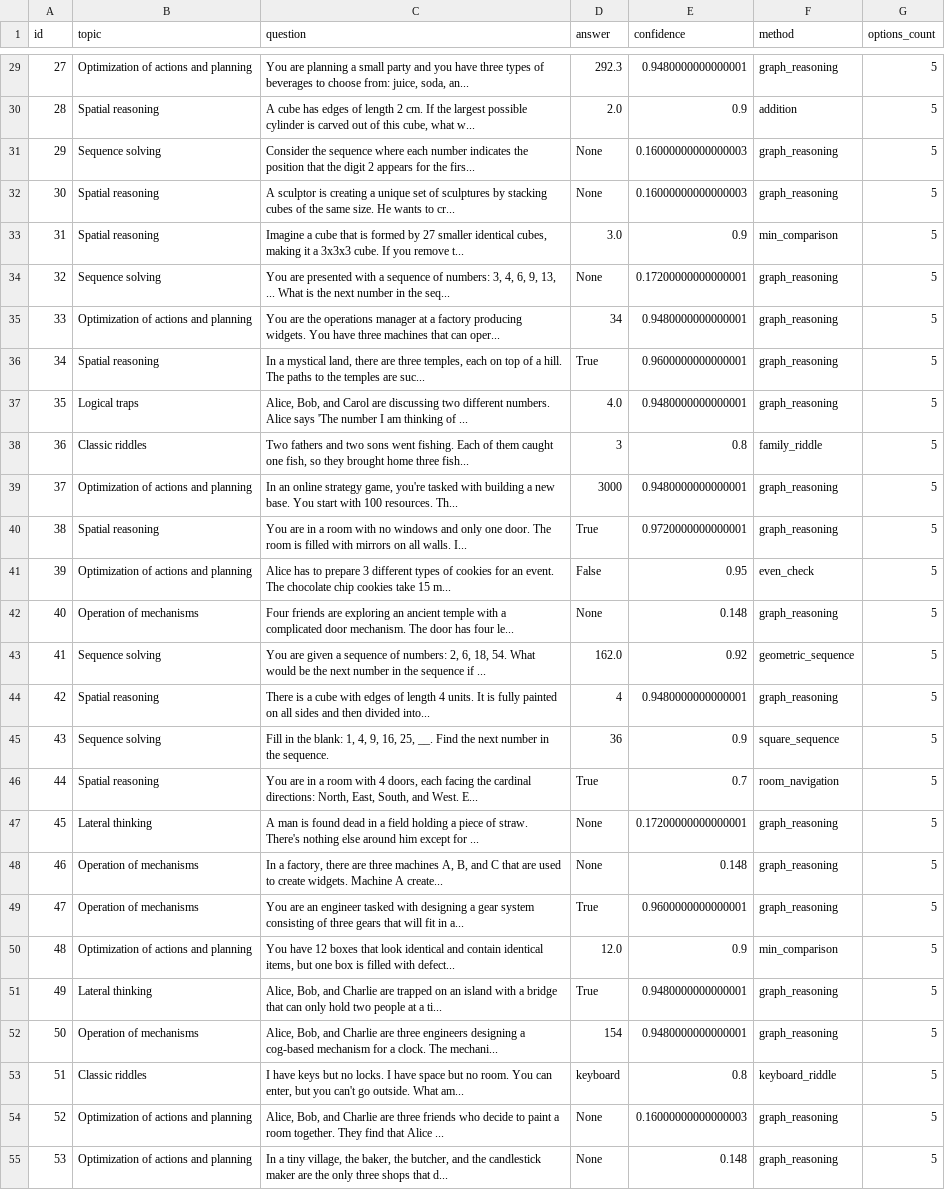
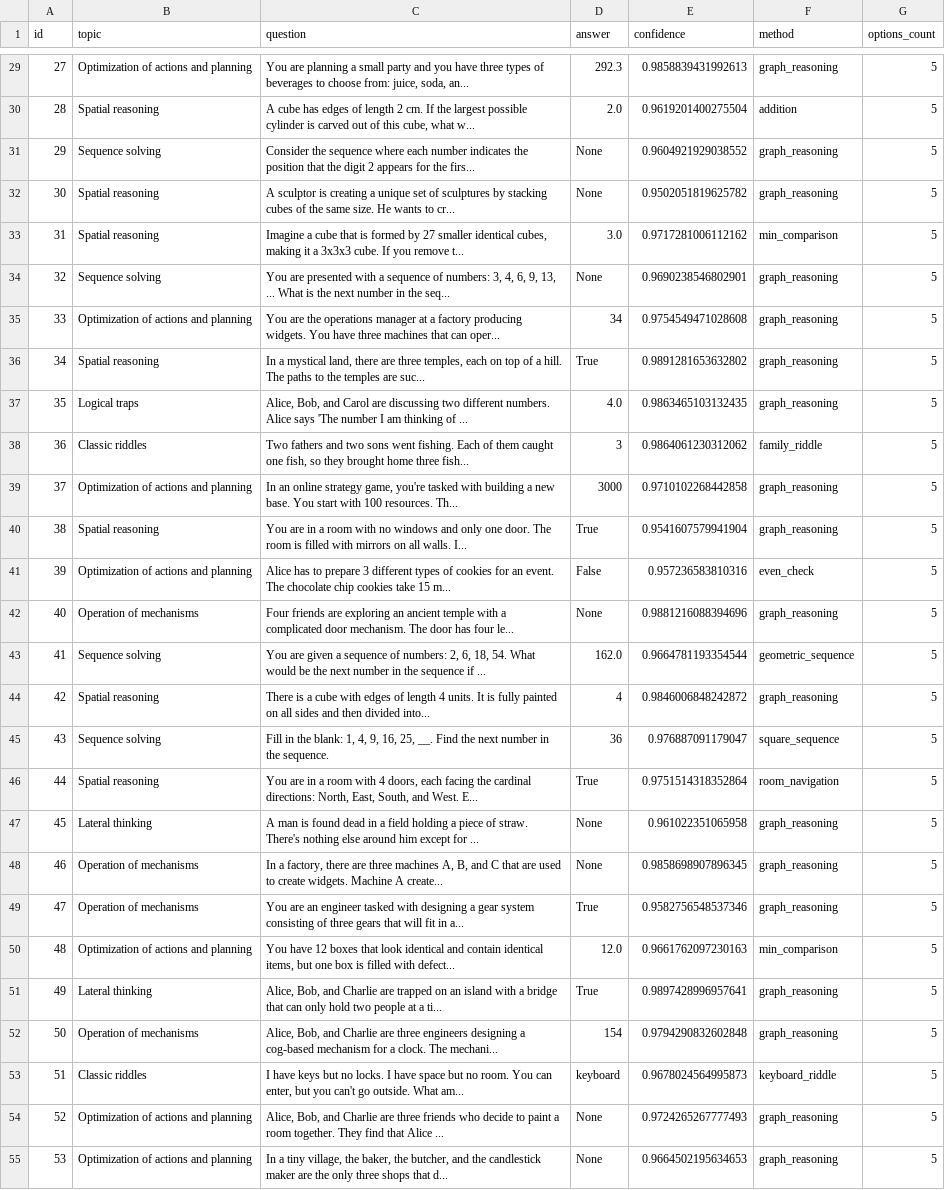
Before and after one commit to kunal0297/Quantum-Entangled-Neurosymbolic-Adaptive-Reasoning-Fabric, a CSV file: final_dnge_results.csv, drawn as a sheet; only a part is shown, gaps mark what is left out; the diff covers the shown part only; the diff names each change by its address in the sheet, - before the commit and + after, or states it on an @@ line.

```diff
--- a/final_dnge_results.csv
+++ b/final_dnge_results.csv
-E29 (confidence): 0.9480000000000001
+E29 (confidence): 0.9858839431992613
-E30 (confidence): 0.9
+E30 (confidence): 0.9619201400275504
-E31 (confidence): 0.16000000000000003
+E31 (confidence): 0.9604921929038552
-E32 (confidence): 0.16000000000000003
+E32 (confidence): 0.9502051819625782
-E33 (confidence): 0.9
+E33 (confidence): 0.9717281006112162
-E34 (confidence): 0.17200000000000001
+E34 (confidence): 0.9690238546802901
-E35 (confidence): 0.9480000000000001
+E35 (confidence): 0.9754549471028608
-E36 (confidence): 0.9600000000000001
+E36 (confidence): 0.9891281653632802
-E37 (confidence): 0.9480000000000001
+E37 (confidence): 0.9863465103132435
-E38 (confidence): 0.8
+E38 (confidence): 0.9864061230312062
-E39 (confidence): 0.9480000000000001
+E39 (confidence): 0.9710102268442858
-E40 (confidence): 0.9720000000000001
+E40 (confidence): 0.9541607579941904
-E41 (confidence): 0.95
+E41 (confidence): 0.957236583810316
-E42 (confidence): 0.148
+E42 (confidence): 0.9881216088394696
-E43 (confidence): 0.92
+E43 (confidence): 0.9664781193354544
-E44 (confidence): 0.9480000000000001
+E44 (confidence): 0.9846006848242872
-E45 (confidence): 0.9
+E45 (confidence): 0.976887091179047
-E46 (confidence): 0.7
+E46 (confidence): 0.9751514318352864
-E47 (confidence): 0.17200000000000001
+E47 (confidence): 0.961022351065958
-E48 (confidence): 0.148
+E48 (confidence): 0.9858698907896345
-E49 (confidence): 0.9600000000000001
+E49 (confidence): 0.9582756548537346
-E50 (confidence): 0.9
+E50 (confidence): 0.9661762097230163
-E51 (confidence): 0.9480000000000001
+E51 (confidence): 0.9897428996957641
-E52 (confidence): 0.9480000000000001
+E52 (confidence): 0.9794290832602848
-E53 (confidence): 0.8
+E53 (confidence): 0.9678024564995873
-E54 (confidence): 0.16000000000000003
+E54 (confidence): 0.9724265267777493
-E55 (confidence): 0.148
+E55 (confidence): 0.9664502195634653
```
Also changed, not shown: 68 edited cells elsewhere in this file, benchmark_results.csv, target_achievement_results.csv, 3 other files.
